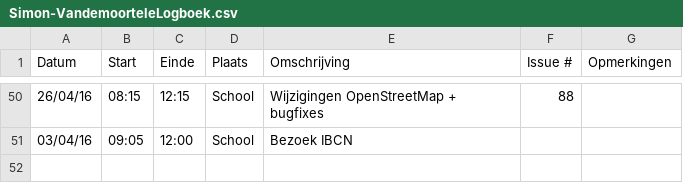
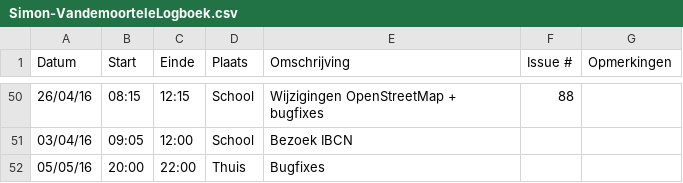
Before and after one commit to ghentlivinglab/Traffic-Travel-Time-Analyzer-3, a CSV file: Simon-VandemoorteleLogboek.csv, drawn as a sheet; only a part is shown, gaps mark what is left out; the diff names each change by its address in the sheet, - before the commit and + after, or states it on an @@ line.

Commit message:
Update Simon-VandemoorteleLogboek.csv

```diff
--- a/Simon-VandemoorteleLogboek.csv
+++ b/Simon-VandemoorteleLogboek.csv
+row 52: 05/05/16 | 20:00 | 22:00 | Thuis | Bugfixes
```
